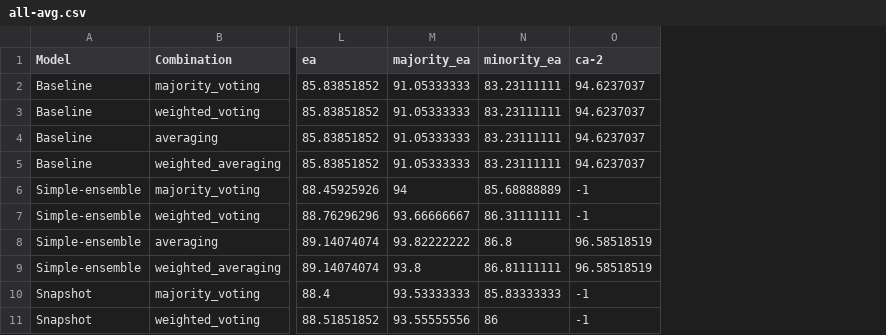
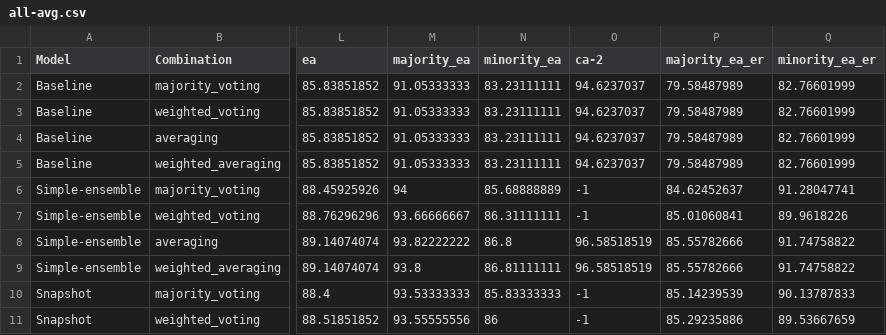
Before and after one commit to christa60/dynens, a CSV file: evaluation/data/cifar10_imbalance/all-avg.csv, drawn as a sheet; only a part is shown, gaps mark what is left out; the diff names each change by its address in the sheet, - before the commit and + after, or states it on an @@ line.

```diff
--- a/evaluation/data/cifar10_imbalance/all-avg.csv
+++ b/evaluation/data/cifar10_imbalance/all-avg.csv
+column P (majority_ea_er), rows 2-11: 79.58487989 | 79.58487989 | 79.58487989 | 79.58487989 | 84.62452637 | 85.01060841 | 85.55782666 | 85.55782666 | 85.14239539 | 85.29235886
+column Q (minority_ea_er), rows 2-11: 82.76601999 | 82.76601999 | 82.76601999 | 82.76601999 | 91.28047741 | 89.9618226 | 91.74758822 | 91.74758822 | 90.13787833 | 89.53667659
```
Also changed, not shown: evaluation/data/cifar100_imbalance/all-avg.csv, 16 other files.
